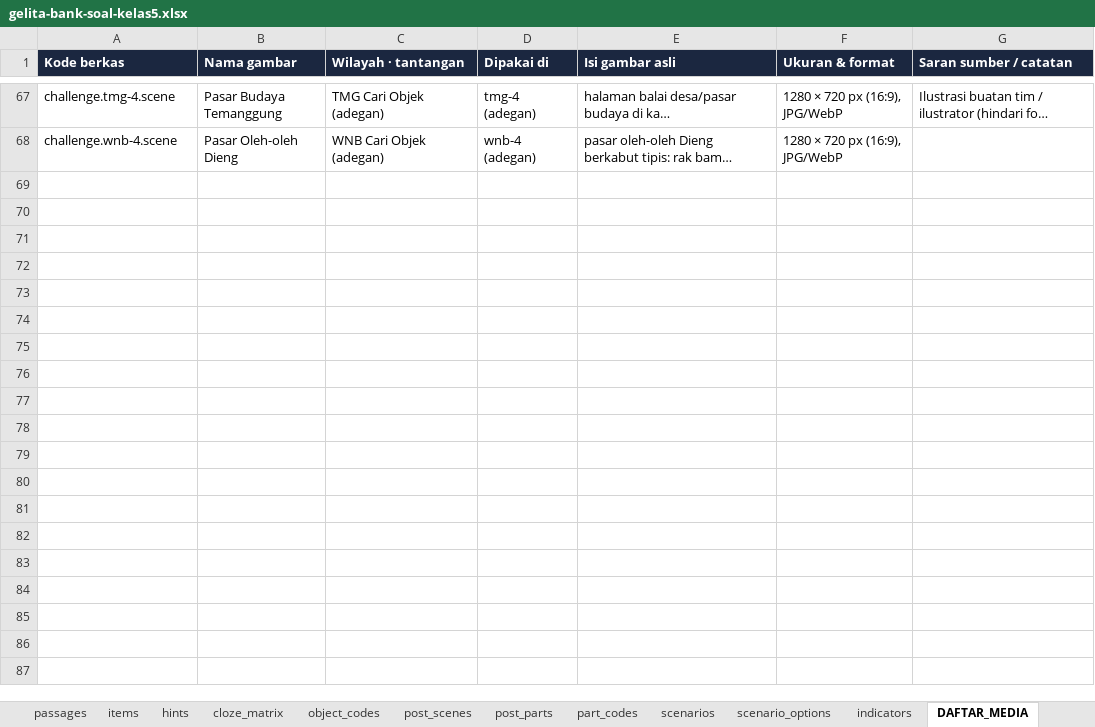
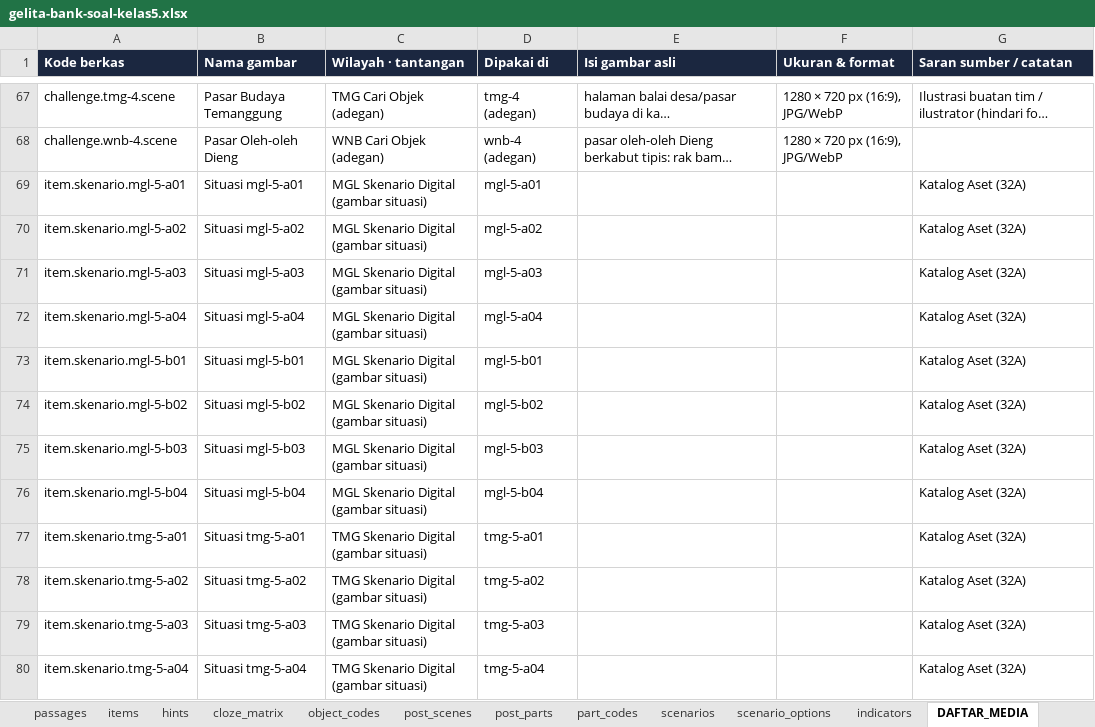
Before and after one commit to arumiforge/gelita, an Excel workbook: docs/bank-soal/gelita-bank-soal-kelas5.xlsx, sheet DAFTAR_MEDIA, drawn as a sheet; only a part is shown, gaps mark what is left out; long unchanged cells end in …; values as stored, in another font and other column widths than the file's, no borders; the diff covers the shown part only; the diff names each change by its address in the sheet, - before the commit and + after, or states it on an @@ line.

Commit message:
Part 6 (32): install the 24 Skenario Digital situation pictures and the bg.cerita-layar prefix
Convert the PNG masters of 32A to WebP (quality 82, 1536 x 1024) under
gelita-katalog/mockup/gambar-mockup/skenario/aset, named item.skenario.{code}.
CatalogImporter installs slot-named mockup folders (MOCKUP_DIRS) and maps
bg.cerita-layar-{region}-NN to bg.story.scenario_open.{region}.{n}. The bank
names one picture slot per scenario item; the workbook is rebuilt.

```diff
--- a/docs/bank-soal/gelita-bank-soal-kelas5.xlsx (sheet DAFTAR_MEDIA)
+++ b/docs/bank-soal/gelita-bank-soal-kelas5.xlsx (sheet DAFTAR_MEDIA)
+row 69: item.skenario.mgl-5-a01 | Situasi mgl-5-a01 | MGL Skenario Digital (gambar situasi) | mgl-5-a01 |  |  | Katalog Aset (32A)
+row 70: item.skenario.mgl-5-a02 | Situasi mgl-5-a02 | MGL Skenario Digital (gambar situasi) | mgl-5-a02 |  |  | Katalog Aset (32A)
+row 71: item.skenario.mgl-5-a03 | Situasi mgl-5-a03 | MGL Skenario Digital (gambar situasi) | mgl-5-a03 |  |  | Katalog Aset (32A)
+row 72: item.skenario.mgl-5-a04 | Situasi mgl-5-a04 | MGL Skenario Digital (gambar situasi) | mgl-5-a04 |  |  | Katalog Aset (32A)
+row 73: item.skenario.mgl-5-b01 | Situasi mgl-5-b01 | MGL Skenario Digital (gambar situasi) | mgl-5-b01 |  |  | Katalog Aset (32A)
+row 74: item.skenario.mgl-5-b02 | Situasi mgl-5-b02 | MGL Skenario Digital (gambar situasi) | mgl-5-b02 |  |  | Katalog Aset (32A)
+row 75: item.skenario.mgl-5-b03 | Situasi mgl-5-b03 | MGL Skenario Digital (gambar situasi) | mgl-5-b03 |  |  | Katalog Aset (32A)
+row 76: item.skenario.mgl-5-b04 | Situasi mgl-5-b04 | MGL Skenario Digital (gambar situasi) | mgl-5-b04 |  |  | Katalog Aset (32A)
+row 77: item.skenario.tmg-5-a01 | Situasi tmg-5-a01 | TMG Skenario Digital (gambar situasi) | tmg-5-a01 |  |  | Katalog Aset (32A)
+row 78: item.skenario.tmg-5-a02 | Situasi tmg-5-a02 | TMG Skenario Digital (gambar situasi) | tmg-5-a02 |  |  | Katalog Aset (32A)
+row 79: item.skenario.tmg-5-a03 | Situasi tmg-5-a03 | TMG Skenario Digital (gambar situasi) | tmg-5-a03 |  |  | Katalog Aset (32A)
+row 80: item.skenario.tmg-5-a04 | Situasi tmg-5-a04 | TMG Skenario Digital (gambar situasi) | tmg-5-a04 |  |  | Katalog Aset (32A)
```
Also changed, not shown: 12 added rows elsewhere in this sheet, sheet items, sheet PETUNJUK, 32 other files.
